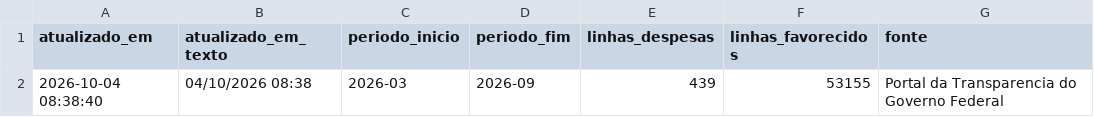
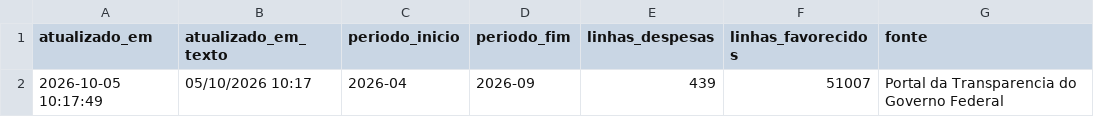
Before and after one commit to evanio-mariano/radargov-mvp, a CSV file: dados/tratado/powerbi/metadados.csv, drawn as a sheet.

```diff
--- a/dados/tratado/powerbi/metadados.csv
+++ b/dados/tratado/powerbi/metadados.csv
@@ -1,2 +1,2 @@
 atualizado_em,atualizado_em_texto,periodo_inicio,periodo_fim,linhas_despesas,linhas_favorecidos,fonte
-2026-10-04 08:38:40,04/10/2026 08:38,2026-03,2026-09,439,53155,Portal da Transparencia do Governo Federal
+2026-10-05 10:17:49,05/10/2026 10:17,2026-04,2026-09,439,51007,Portal da Transparencia do Governo Federal
```
Also changed, not shown: dados/tratado/powerbi/dim_tempo.csv, 3 other files.
